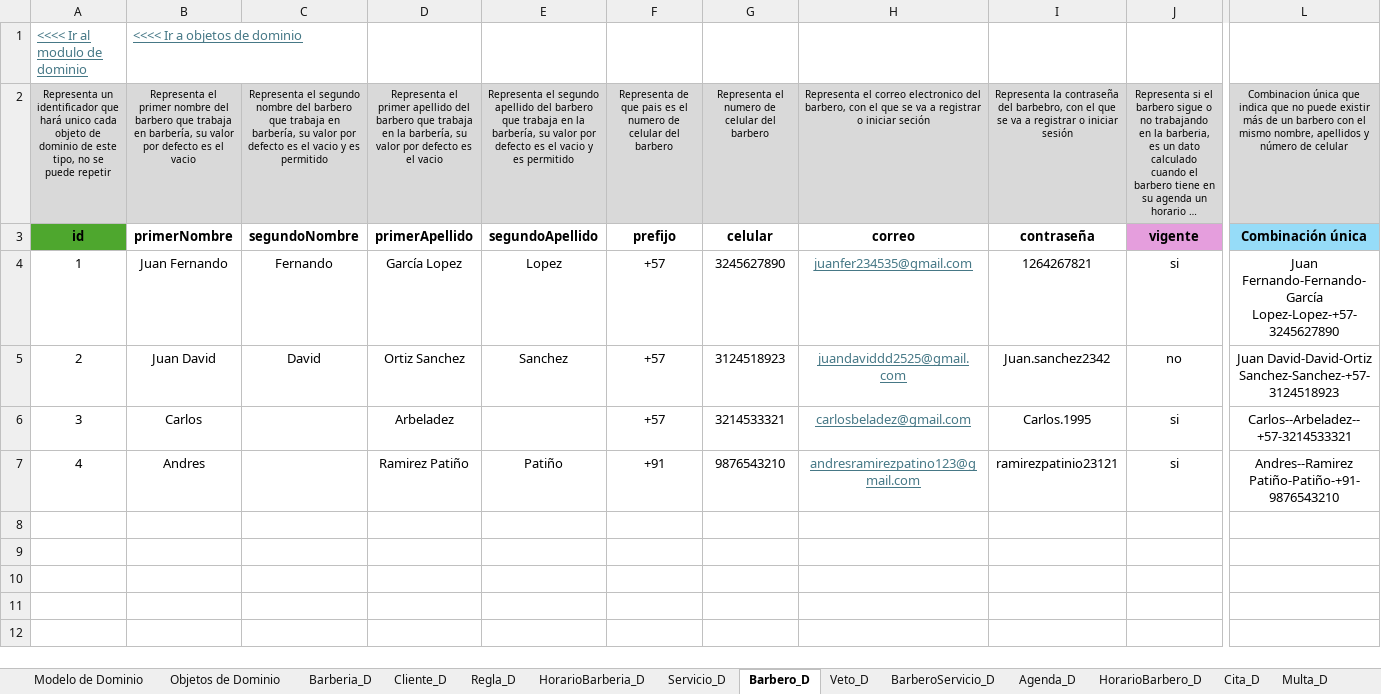
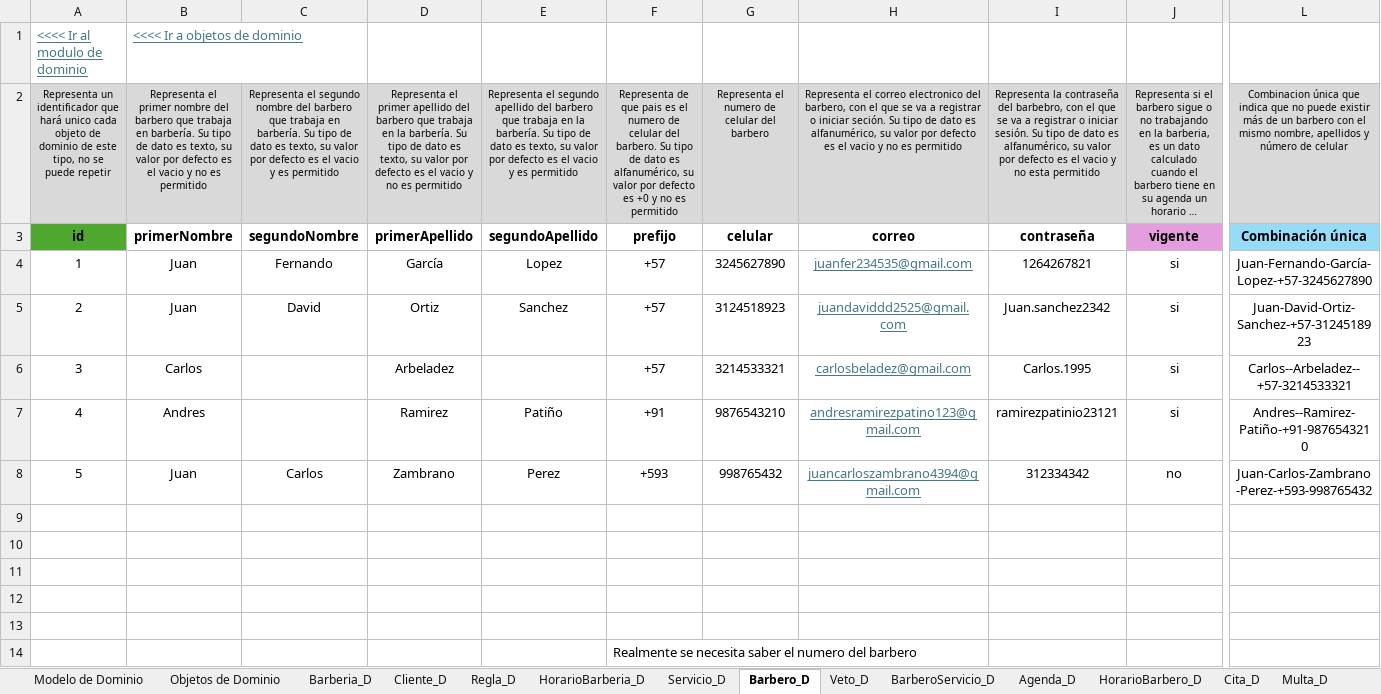
Before and after one commit to Leandro-Gomez-12345/Proyecto-extra-clase-DOO, an Excel workbook: Muestreo de datos.xlsx, sheet Barbero_D, drawn as a sheet; only a part is shown, gaps mark what is left out; long unchanged cells end in …; values as stored, in another font and other column widths than the file's, no borders; rows hold the shown columns only; the diff names each change by its address in the sheet, - before the commit and + after, or states it on an @@ line.

Commit message:
Se añadieron los tipos de datos, valores por defecto, si son o no permitidos; desde Barberia, hasta Barbero. Falta terminar de definir los otros y pensar si los ya definidos están bien.

```diff
--- a/Muestreo de datos.xlsx (sheet Barbero_D)
+++ b/Muestreo de datos.xlsx (sheet Barbero_D)
-B2: …trabaja en barbería, su valor por defecto es el vacio
+B2: …trabaja en barbería. Su tipo de dato es texto, su valor por defecto es el vacio y no es permitido
-C2: …trabaja en barbería, su valor…
+C2: …trabaja en barbería. Su tipo de dato es texto, su valor…
-D2: …en la barbería, su valor por defecto es el vacio
+D2: …en la barbería. Su tipo de dato es texto, su valor por defecto es el vacio y no es permitido
-E2: …en la barbería, su valor…
+E2: …en la barbería. Su tipo de dato es texto, su valor…
-F2: …celular del barbero
+F2: …celular del barbero. Su tipo de dato es alfanumérico, su valor por defecto es +0 y no es permitido
-H2: …o iniciar seción
+H2: …o iniciar seción. Su tipo de dato es alfanumérico, su valor por defecto es el vacio y no es permitido
-I2: …o iniciar sesión
+I2: …o iniciar sesión. Su tipo de dato es alfanumérico, su valor por defecto es el vacio y no esta permitido
-B4: Juan Fernando
+B4: Juan
-D4: García Lopez
+D4: García
-L4: Juan Fernando-Fernando-García Lopez-Lopez-+57-3245627890
+L4: Juan-Fernando-García-Lopez-+57-3245627890
-B5: Juan David
+B5: Juan
-D5: Ortiz Sanchez
+D5: Ortiz
-J5: no
+J5: si
-L5: Juan David-David-Ortiz Sanchez-Sanchez-+57-3124518923
+L5: Juan-David-Ortiz-Sanchez-+57-3124518923
-D7: Ramirez Patiño
+D7: Ramirez
-L7: Andres--Ramirez Patiño-Patiño-+91-9876543210
+L7: Andres--Ramirez-Patiño-+91-9876543210
+row 8: 5 | Juan | Carlos | Zambrano | Perez | +593 | 998765432 | juancarloszambrano4394@gmail.com | 312334342 | no | Juan-Carlos-Zambrano-Perez-+593-998765432
+row 9: (empty)
+row 10: (empty)
+row 11: (empty)
+row 12: (empty)
+row 13: (empty)
+row 14:  |  |  |  |  | Realmente se necesita saber el numero del barbero
```
Also changed, not shown: sheet Objetos de Dominio, sheet Cliente_D, sheet Agenda_D, sheet HorarioBarbero_D, sheet BarberoServicio_D, sheet CitaServicio_D, 6 more sheets.
